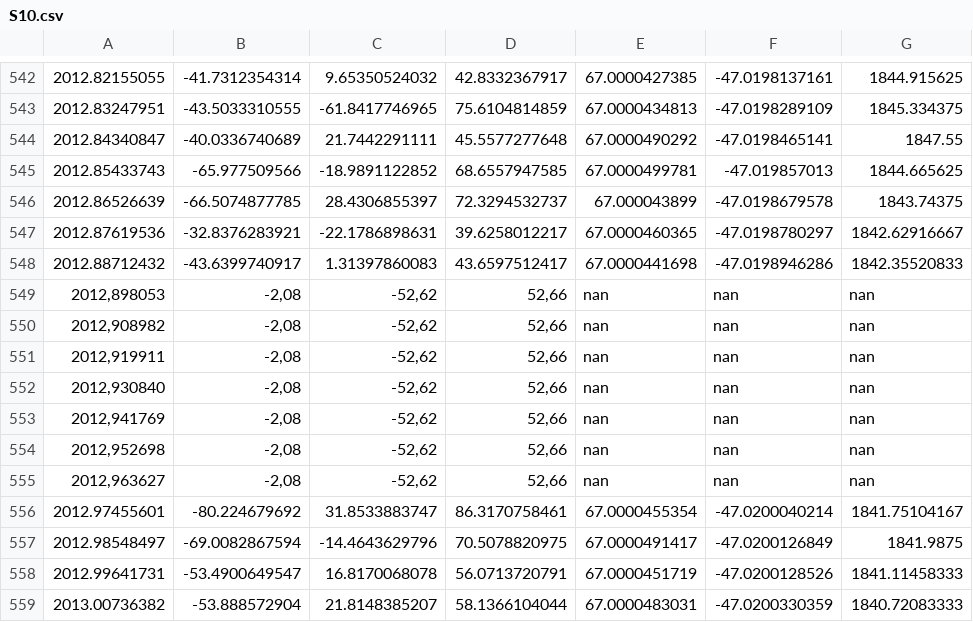
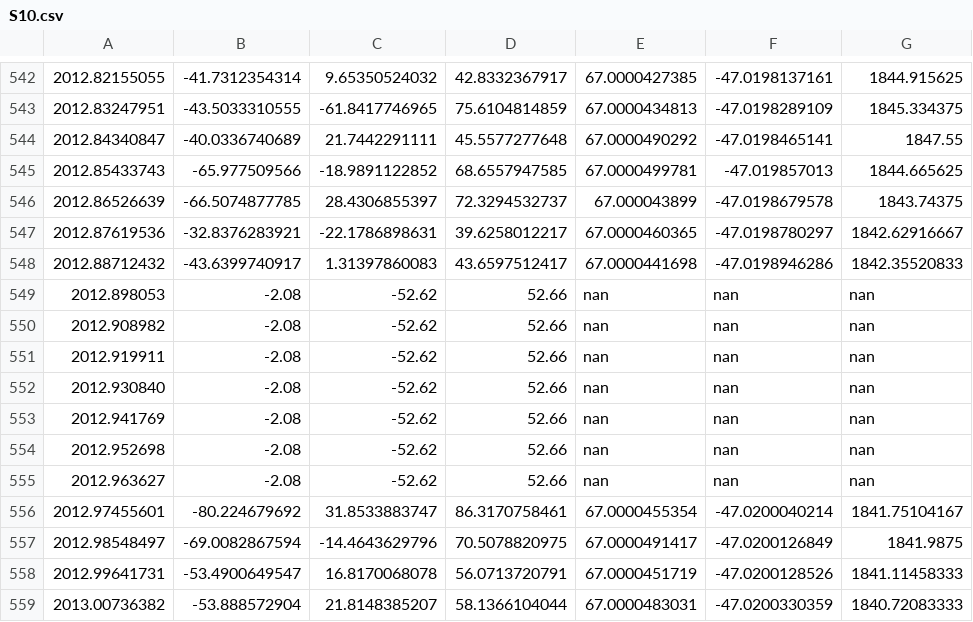
Before and after one commit to meteoNL/MAIO_project, a CSV file: S10.csv, drawn as a sheet; only a part is shown, gaps mark what is left out; the diff names each change by its address in the sheet, - before the commit and + after, or states it on an @@ line.

```diff
--- a/S10.csv
+++ b/S10.csv
-A549: 2012,898053
+A549: 2012.898053
-B549:B555: -2,08
+B549:B555: -2.08
-C549:C555: -52,62
+C549:C555: -52.62
-D549:D555: 52,66
+D549:D555: 52.66
-A550: 2012,908982
+A550: 2012.908982
-A551: 2012,919911
+A551: 2012.919911
-A552: 2012,930840
+A552: 2012.930840
-A553: 2012,941769
+A553: 2012.941769
-A554: 2012,952698
+A554: 2012.952698
-A555: 2012,963627
+A555: 2012.963627
```
Also changed, not shown: 1 other file.
